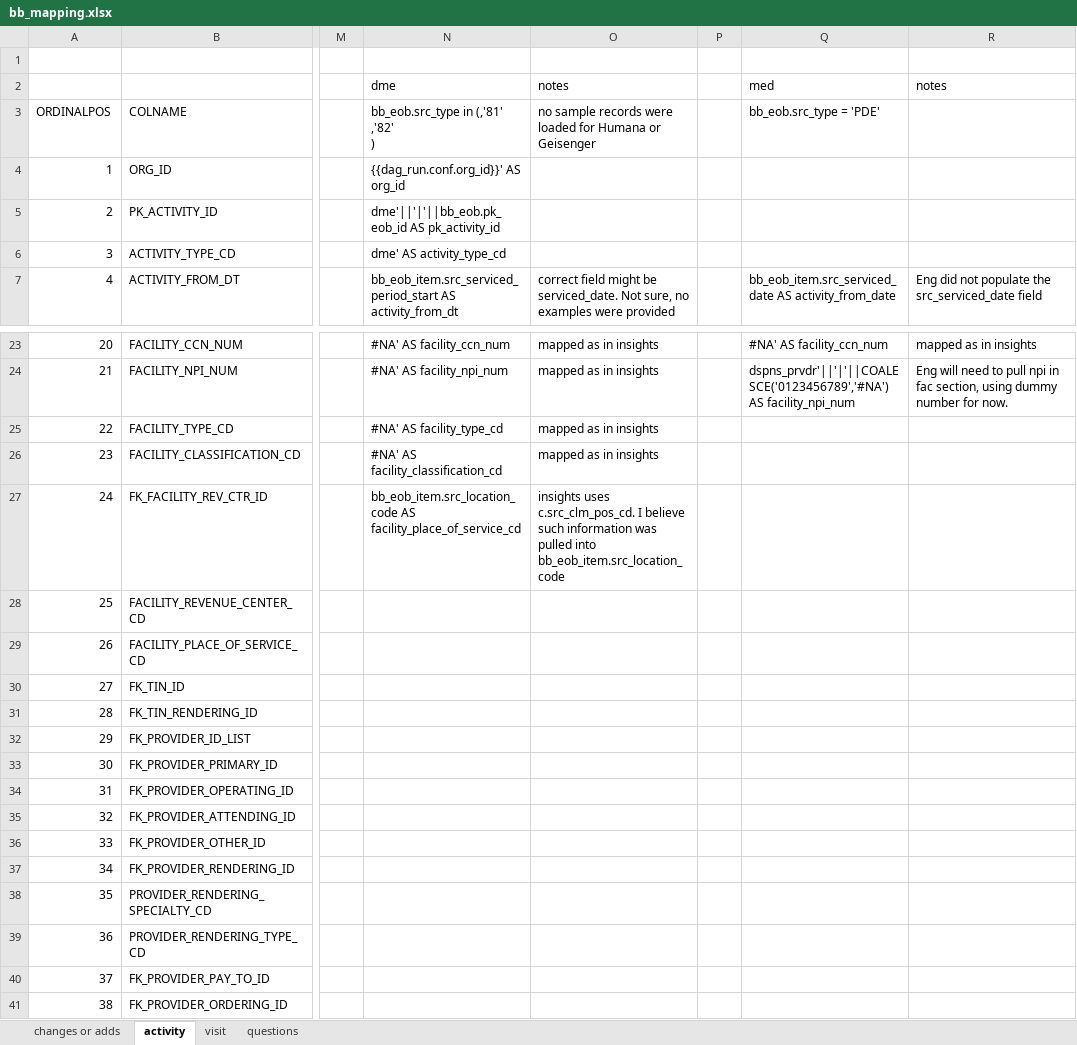
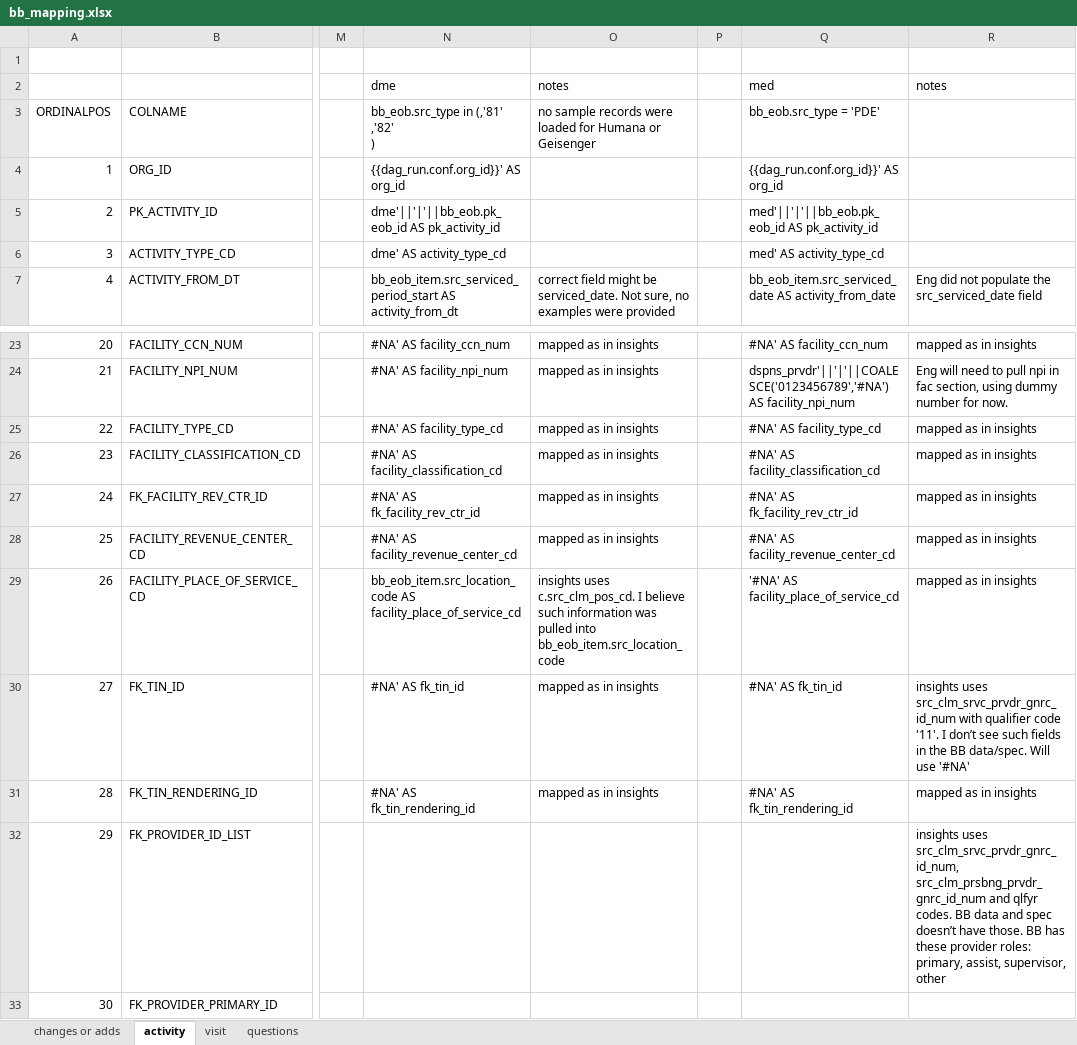
Before and after one commit to mikeoconnor-cj/pythonHmWrk, an Excel workbook: bb_mapping.xlsx, sheet activity, drawn as a sheet; only a part is shown, gaps mark what is left out; the shorter side is filled out with more unchanged rows; values as stored, in another font and other column widths than the file's, no borders; the diff names each change by its address in the sheet, - before the commit and + after, or states it on an @@ line.

Commit message:
more changes to bb mapping

```diff
--- a/bb_mapping.xlsx (sheet activity)
+++ b/bb_mapping.xlsx (sheet activity)
-Q4: (empty)
+Q4: {{dag_run.conf.org_id}}' AS org_id
-Q5: (empty)
+Q5: med'||'|'||bb_eob.pk_eob_id AS pk_activity_id
-Q6: (empty)
+Q6: med' AS activity_type_cd
-Q25: (empty)
+Q25: #NA' AS facility_type_cd
-R25:R29: (empty)
+R25:R29: mapped as in insights
-Q26: (empty)
+Q26: #NA' AS facility_classification_cd
-N27: bb_eob_item.src_location_code AS facility_place_of_service_cd
+N27: #NA' AS fk_facility_rev_ctr_id
-O27: insights uses c.src_clm_pos_cd. I believe such information was pulled into bb_eob_item.src_location_code
+O27: mapped as in insights
-Q27: (empty)
+Q27: #NA' AS fk_facility_rev_ctr_id
-N28: (empty)
+N28: #NA' AS facility_revenue_center_cd
-O28: (empty)
+O28: mapped as in insights
-Q28: (empty)
+Q28: #NA' AS facility_revenue_center_cd
-N29: (empty)
+N29: bb_eob_item.src_location_code AS facility_place_of_service_cd
-O29: (empty)
+O29: insights uses c.src_clm_pos_cd. I believe such information was pulled into bb_eob_item.src_location_code
-Q29: (empty)
+Q29: '#NA' AS facility_place_of_service_cd
-N30: (empty)
+N30: #NA' AS fk_tin_id
-O30:O31: (empty)
+O30:O31: mapped as in insights
-Q30: (empty)
+Q30: #NA' AS fk_tin_id
-R30: (empty)
+R30: insights uses src_clm_srvc_prvdr_gnrc_id_num with qualifier code '11'. I don’t see such fields in the BB data/spec. Will use '#NA'
-N31: (empty)
+N31: #NA' AS fk_tin_rendering_id
-Q31: (empty)
+Q31: #NA' AS fk_tin_rendering_id
-R31: (empty)
+R31: mapped as in insights
-R32: (empty)
+R32: insights uses src_clm_srvc_prvdr_gnrc_id_num, src_clm_prsbng_prvdr_gnrc_id_num and qlfyr codes. BB data and spec doesn’t have those. BB has these provider roles: primary, assist, supervisor, other
```
Also changed, not shown: sheet changes or adds.
